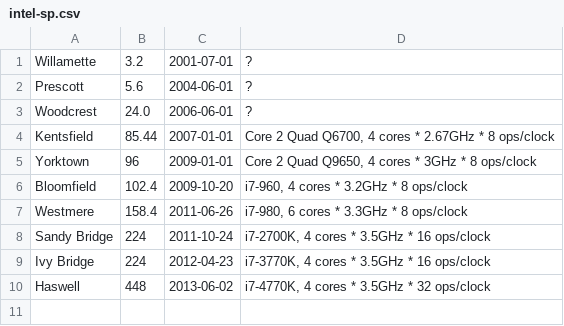
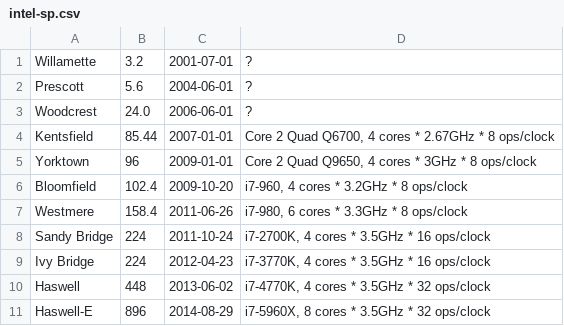
Before and after one commit to mgalloy/cpu-vs-gpu, a CSV file: intel-sp.csv, drawn as a sheet.

```diff
--- a/intel-sp.csv
+++ b/intel-sp.csv
@@ -10 +10,2 @@
 "Haswell", 448, "2013-06-02", "i7-4770K, 4 cores * 3.5GHz * 32 ops/clock"
+"Haswell-E", 896, "2014-08-29", "i7-5960X, 8 cores * 3.5GHz * 32 ops/clock"
```
Also changed, not shown: intel-dp.csv.
